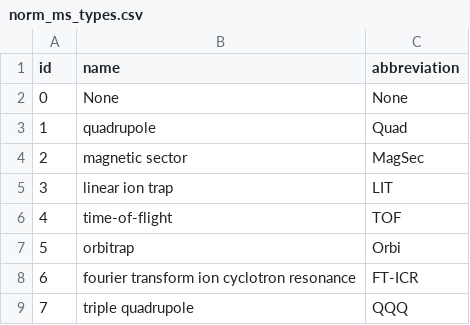
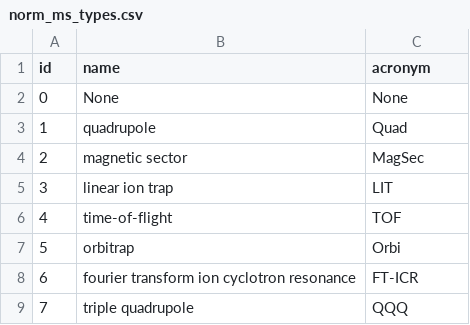
Before and after one commit to usnistgov/dimspec, a CSV file: config/data/norm_ms_types.csv, drawn as a sheet.

```diff
--- a/config/data/norm_ms_types.csv
+++ b/config/data/norm_ms_types.csv
@@ -1,2 +1,2 @@
-id,name,abbreviation
+id,name,acronym
 0,None,None
```
Also changed, not shown: config/data/norm_fragmentation_types.csv, config/data/norm_ionization.csv, 5 other files.
